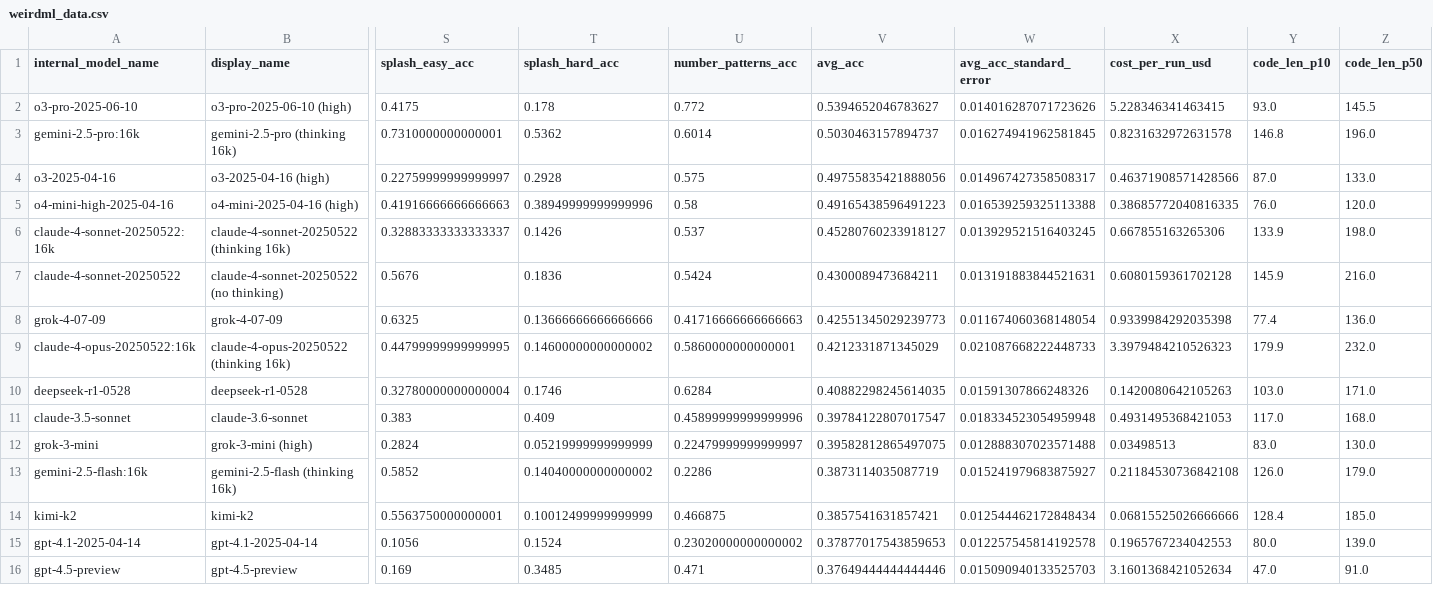
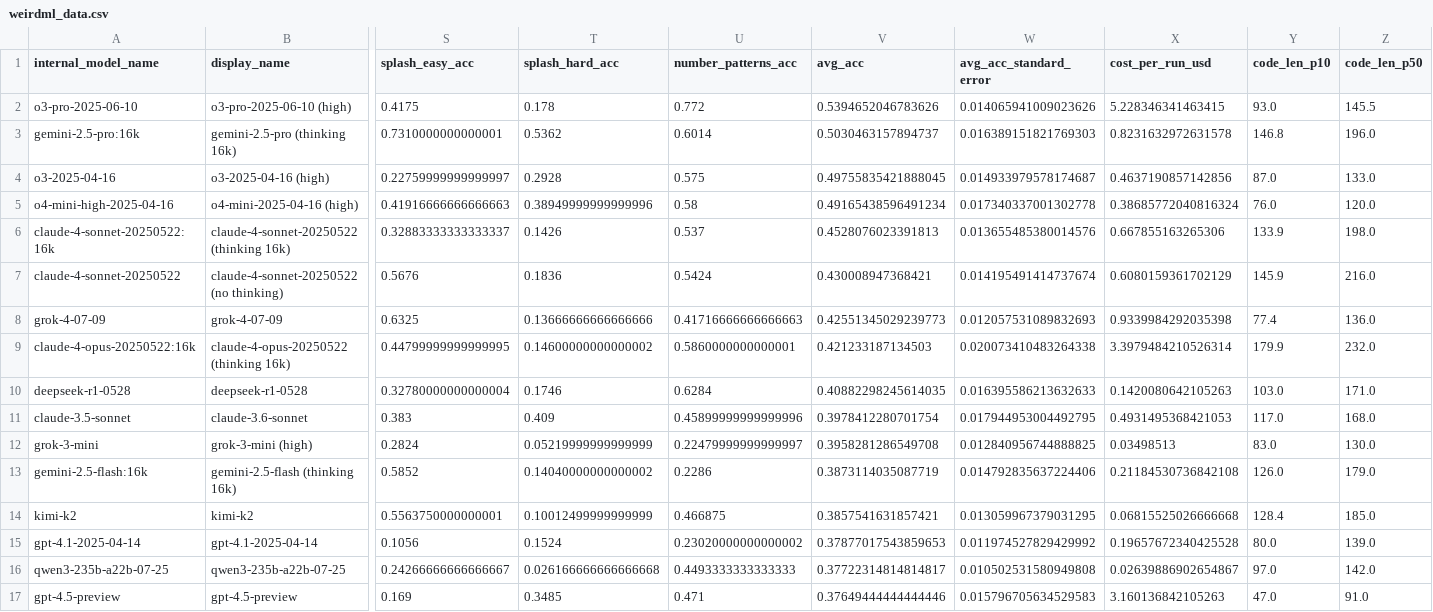
Before and after one commit to htihle/htihle.github.io, a CSV file: data/weirdml_data.csv, drawn as a sheet; only a part is shown, gaps mark what is left out; addresses are those after the commit; rows hold the shown columns only; the diff covers the shown part only; the diff names each change by its address in the sheet, - before the commit and + after, or states it on an @@ line.

Commit message:
added new qwen model

```diff
--- a/data/weirdml_data.csv
+++ b/data/weirdml_data.csv
-V2 (avg_acc): 0.5394652046783627
+V2 (avg_acc): 0.5394652046783626
-W2 (avg_acc_standard_error): 0.014016287071723626
+W2 (avg_acc_standard_error): 0.014065941009023626
-W3 (avg_acc_standard_error): 0.016274941962581845
+W3 (avg_acc_standard_error): 0.016389151821769303
-V4 (avg_acc): 0.49755835421888056
+V4 (avg_acc): 0.49755835421888045
-W4 (avg_acc_standard_error): 0.014967427358508317
+W4 (avg_acc_standard_error): 0.014933979578174687
-X4 (cost_per_run_usd): 0.46371908571428566
+X4 (cost_per_run_usd): 0.4637190857142856
-V5 (avg_acc): 0.49165438596491223
+V5 (avg_acc): 0.49165438596491234
-W5 (avg_acc_standard_error): 0.016539259325113388
+W5 (avg_acc_standard_error): 0.017340337001302778
-X5 (cost_per_run_usd): 0.38685772040816335
+X5 (cost_per_run_usd): 0.38685772040816324
-V6 (avg_acc): 0.45280760233918127
+V6 (avg_acc): 0.4528076023391813
-W6 (avg_acc_standard_error): 0.013929521516403245
+W6 (avg_acc_standard_error): 0.013655485380014576
-V7 (avg_acc): 0.4300089473684211
+V7 (avg_acc): 0.430008947368421
-W7 (avg_acc_standard_error): 0.013191883844521631
+W7 (avg_acc_standard_error): 0.014195491414737674
-X7 (cost_per_run_usd): 0.6080159361702128
+X7 (cost_per_run_usd): 0.6080159361702129
-W8 (avg_acc_standard_error): 0.011674060368148054
+W8 (avg_acc_standard_error): 0.012057531089832693
-V9 (avg_acc): 0.4212331871345029
+V9 (avg_acc): 0.421233187134503
-W9 (avg_acc_standard_error): 0.021087668222448733
+W9 (avg_acc_standard_error): 0.020073410483264338
-X9 (cost_per_run_usd): 3.3979484210526323
+X9 (cost_per_run_usd): 3.3979484210526314
-W10 (avg_acc_standard_error): 0.01591307866248326
+W10 (avg_acc_standard_error): 0.016395586213632633
-V11 (avg_acc): 0.39784122807017547
+V11 (avg_acc): 0.3978412280701754
-W11 (avg_acc_standard_error): 0.018334523054959948
+W11 (avg_acc_standard_error): 0.017944953004492795
-V12 (avg_acc): 0.39582812865497075
+V12 (avg_acc): 0.3958281286549708
-W12 (avg_acc_standard_error): 0.012888307023571488
+W12 (avg_acc_standard_error): 0.012840956744888825
-W13 (avg_acc_standard_error): 0.015241979683875927
+W13 (avg_acc_standard_error): 0.014792835637224406
-W14 (avg_acc_standard_error): 0.012544462172848434
+W14 (avg_acc_standard_error): 0.013059967379031295
-X14 (cost_per_run_usd): 0.06815525026666666
+X14 (cost_per_run_usd): 0.06815525026666668
-W15 (avg_acc_standard_error): 0.012257545814192578
+W15 (avg_acc_standard_error): 0.011974527829429992
-X15 (cost_per_run_usd): 0.1965767234042553
+X15 (cost_per_run_usd): 0.19657672340425528
+row 16: qwen3-235b-a22b-07-25 | qwen3-235b-a22b-07-25 | 0.24266666666666667 | 0.026166666666666668 | 0.4493333333333333 | 0.37722314814814817 | 0.010502531580949808 | 0.02639886902654867 | 97.0 | 142.0
-W17 (avg_acc_standard_error): 0.015090940133525703
+W17 (avg_acc_standard_error): 0.015796705634529583
-X17 (cost_per_run_usd): 3.1601368421052634
+X17 (cost_per_run_usd): 3.160136842105263
```
Also changed, not shown: 20 edited cells elsewhere in this file, 2 other files.
